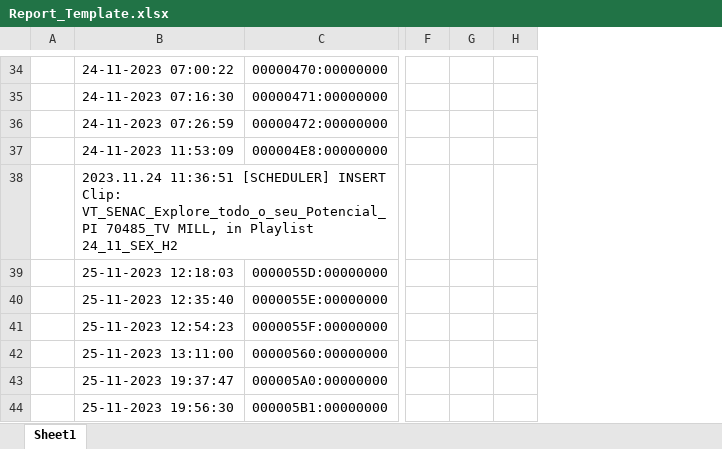
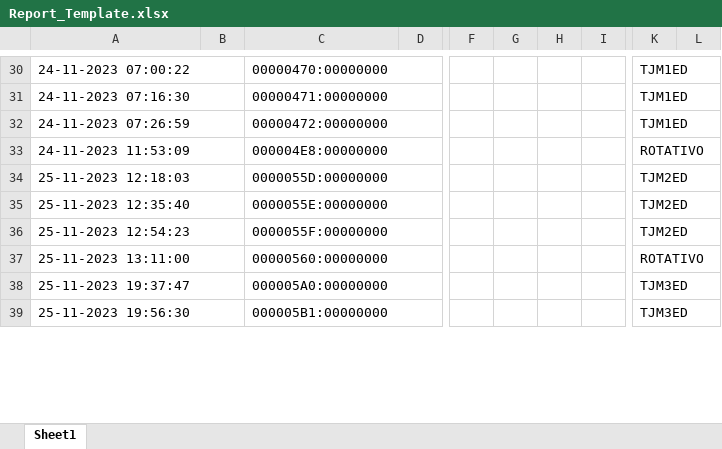
Before and after one commit to RTI-Soluctions/opec-authomation-PY, an Excel workbook: Report_Template.xlsx, sheet Sheet1, drawn as a sheet; only a part is shown, gaps mark what is left out; values as stored, in another font and other column widths than the file's, no cell formats; removed rows and columns are numbered as before the commit, all else as after; rows hold the shown columns only; the diff covers the shown part only; the diff names each change by its address in the sheet, - before the commit and + after, or states it on an @@ line.

```diff
--- a/Report_Template.xlsx (sheet Sheet1)
+++ b/Report_Template.xlsx (sheet Sheet1)
-column A, empty
+column B, empty
+column D, empty
+column F, empty
+column G, empty
+column H, empty
+column I, empty
-column F, empty
-column G, empty
-column H, empty
+column K, rows 30-39: TJM1ED | TJM1ED | TJM1ED | ROTATIVO | TJM2ED | TJM2ED | TJM2ED | ROTATIVO | TJM3ED | TJM3ED
+column L, empty
+A30:B30 merged
+C30:D30 merged
+A31:B31 merged
+C31:D31 merged
+A32:B32 merged
+C32:D32 merged
+A33:B33 merged
+C33:D33 merged
-row 38:  | 2023.11.24 11:36:51 [SCHEDULER] INSERT Clip: VT_SENAC_Explore_todo_o_seu_Potencial_PI 70485_TV MILL, in Playlist 24_11_SEX_H2
+A34:B34 merged
+C34:D34 merged
+A35:B35 merged
+C35:D35 merged
+A36:B36 merged
+C36:D36 merged
+A37:B37 merged
+C37:D37 merged
+A38:B38 merged
+C38:D38 merged
+A39:B39 merged
+C39:D39 merged
```
Also changed, not shown: 13 added rows, 200 removed rows and merged cells elsewhere in this sheet, cell formats, 10 other files.
